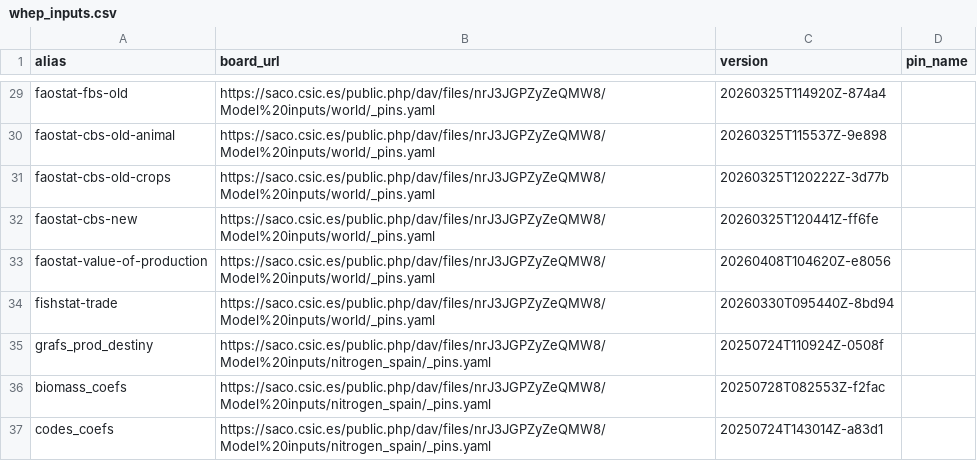
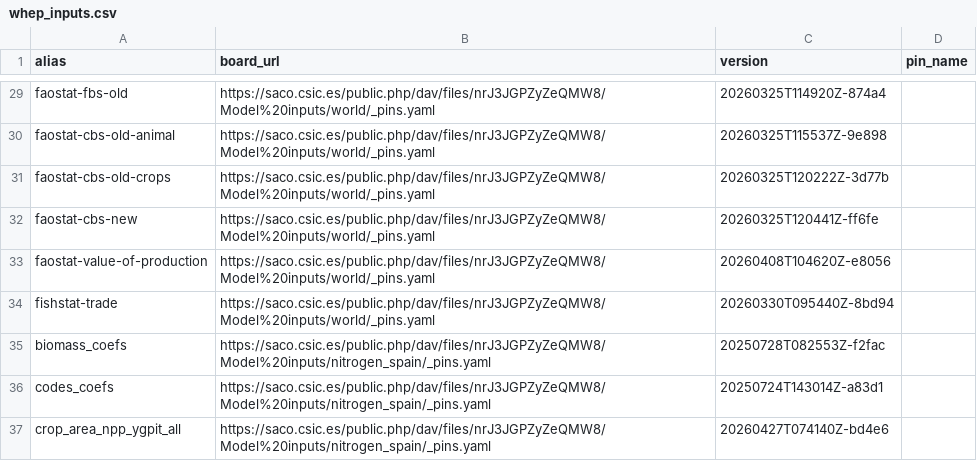
Before and after one commit to eduaguilera/whep, a CSV file: inst/extdata/whep_inputs.csv, drawn as a sheet; only a part is shown, gaps mark what is left out; the shorter side is filled out with more unchanged rows.

```diff
--- a/inst/extdata/whep_inputs.csv
+++ b/inst/extdata/whep_inputs.csv
@@ -34,3 +34,2 @@ faostat-value-of-production,https://saco.csic.es/public.php/dav/files/nrJ3JGPZyZ
 fishstat-trade,https://saco.csic.es/public.php/dav/files/nrJ3JGPZyZeQMW8/Model%20inputs/world/_pins.yaml,20260330T095440Z-8bd94,
-grafs_prod_destiny,https://saco.csic.es/public.php/dav/files/nrJ3JGPZyZeQMW8/Model%20inputs/nitrogen_spain/_pins.yaml,20250724T110924Z-0508f,
 biomass_coefs,https://saco.csic.es/public.php/dav/files/nrJ3JGPZyZeQMW8/Model%20inputs/nitrogen_spain/_pins.yaml,20250728T082553Z-f2fac,
```
Also changed, not shown: 2 other files.
